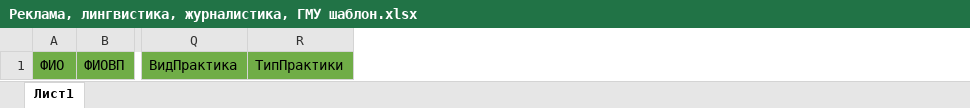
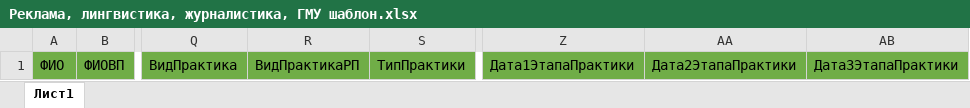
Before and after one commit to OOOA1/vkr_prod, an Excel workbook: table_templates/Реклама, лингвистика, журналистика, ГМУ шаблон.xlsx, sheet Лист1, drawn as a sheet; only a part is shown, gaps mark what is left out; values as stored, in another font and other column widths than the file's, no borders; the diff names each change by its address in the sheet, - before the commit and + after, or states it on an @@ line.

```diff
--- a/table_templates/Реклама, лингвистика, журналистика, ГМУ шаблон.xlsx (sheet Лист1)
+++ b/table_templates/Реклама, лингвистика, журналистика, ГМУ шаблон.xlsx (sheet Лист1)
+column R, row 1: ВидПрактикаРП
+column Z, row 1: Дата1ЭтапаПрактики
+column AA, row 1: Дата2ЭтапаПрактики
+column AB, row 1: Дата3ЭтапаПрактики
```
Also changed, not shown: 5 other files.
